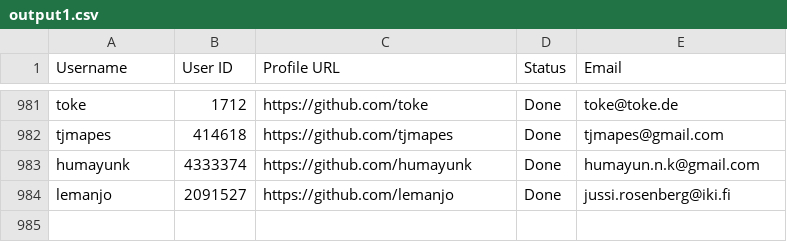
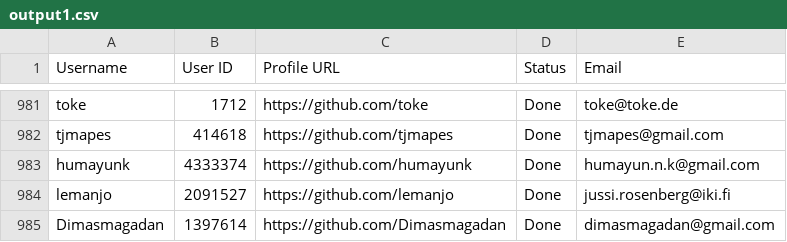
Before and after one commit to PhatDot1/stargeezers, a CSV file: output1.csv, drawn as a sheet; only a part is shown, gaps mark what is left out; the diff names each change by its address in the sheet, - before the commit and + after, or states it on an @@ line.

```diff
--- a/output1.csv
+++ b/output1.csv
+row 985: Dimasmagadan | 1397614 | https://github.com/Dimasmagadan | Done | dimasmagadan@gmail.com
```
